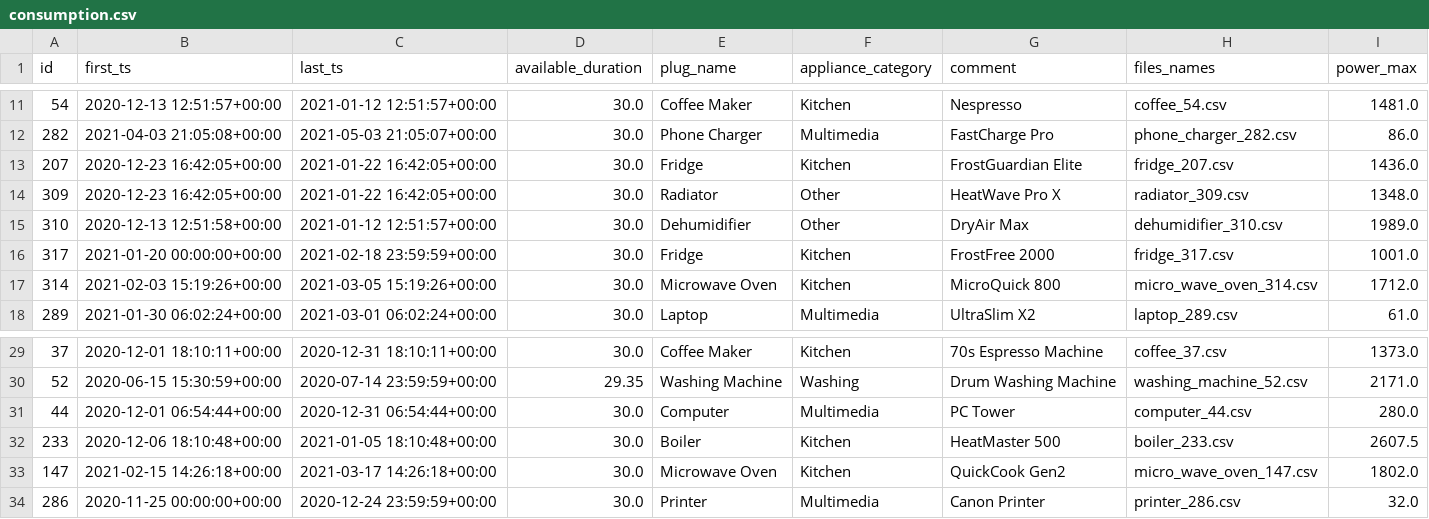
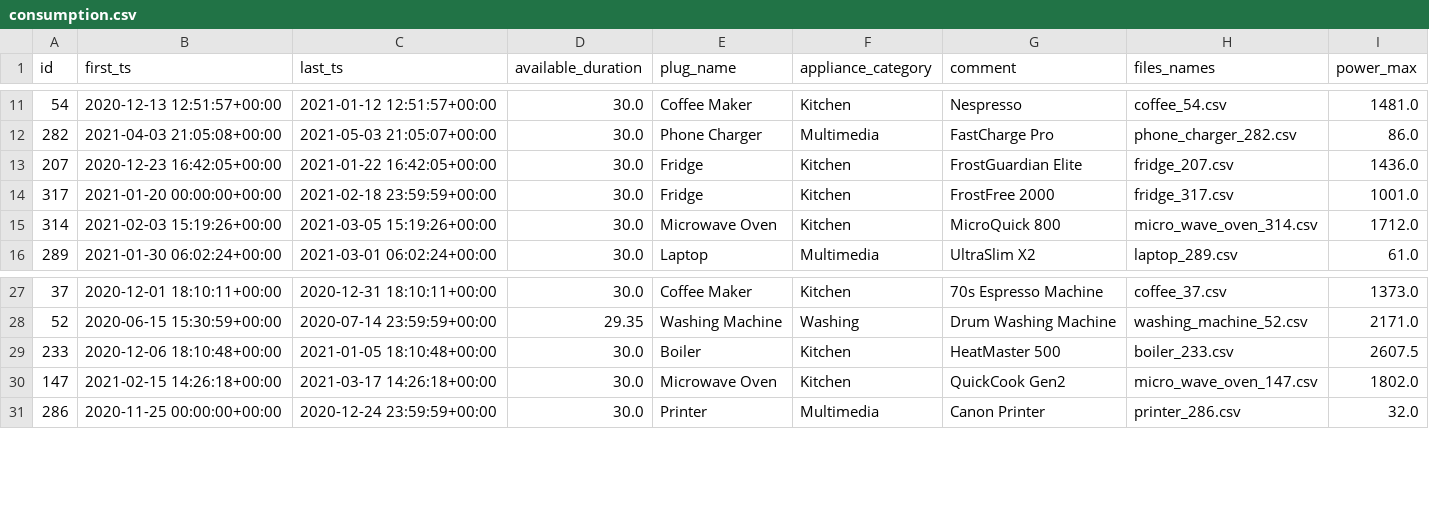
Before and after one commit to itsimplis/Energy-Tracker-Web-App, a CSV file: server/database/consumption.csv, drawn as a sheet; only a part is shown, gaps mark what is left out.

Commit message:
removed 3 devices from consumption.csv, as they affected consistency in the graphs, due to way too high power consumption

```diff
--- a/server/database/consumption.csv
+++ b/server/database/consumption.csv
@@ -13,4 +13,2 @@ id,first_ts,last_ts,available_duration,plug_name,appliance_category,comment,file
 207,2020-12-23 16:42:05+00:00,2021-01-22 16:42:05+00:00,30.0,Fridge,Kitchen,FrostGuardian Elite,fridge_207.csv,1436.0
-309,2020-12-23 16:42:05+00:00,2021-01-22 16:42:05+00:00,30.0,Radiator,Other,HeatWave Pro X,radiator_309.csv,1348.0
-310,2020-12-13 12:51:58+00:00,2021-01-12 12:51:57+00:00,30.0,Dehumidifier,Other,DryAir Max,dehumidifier_310.csv,1989.0
 317,2021-01-20 00:00:00+00:00,2021-02-18 23:59:59+00:00,30.0,Fridge,Kitchen,FrostFree 2000,fridge_317.csv,1001.0
@@ -30,3 +28,2 @@ id,first_ts,last_ts,available_duration,plug_name,appliance_category,comment,file
 52,2020-06-15 15:30:59+00:00,2020-07-14 23:59:59+00:00,29.35,Washing Machine,Washing,Drum Washing Machine,washing_machine_52.csv,2171.0
-44,2020-12-01 06:54:44+00:00,2020-12-31 06:54:44+00:00,30.0,Computer,Multimedia,PC Tower,computer_44.csv,280.0
 233,2020-12-06 18:10:48+00:00,2021-01-05 18:10:48+00:00,30.0,Boiler,Kitchen,HeatMaster 500,boiler_233.csv,2607.5
```
